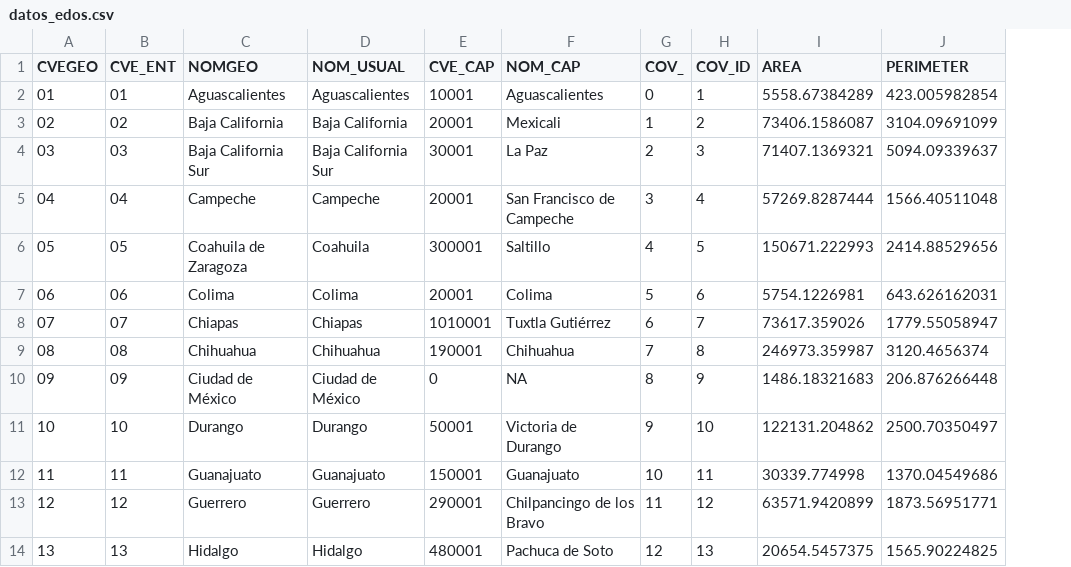
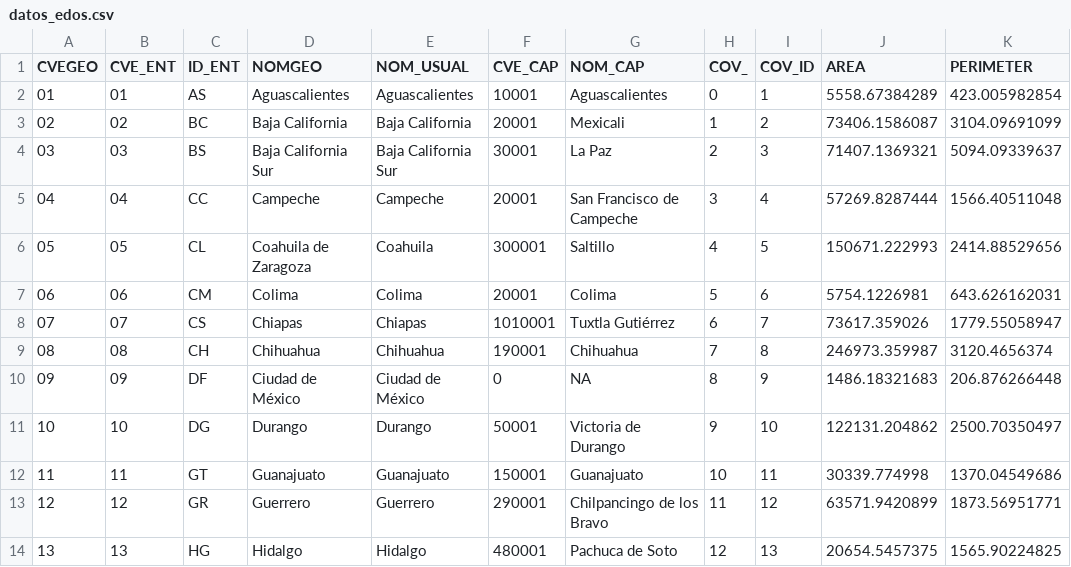
Before and after one commit to equihuam/Dash-mapa, a CSV file: datos_edos.csv, drawn as a sheet; only a part is shown; the diff names each change by its address in the sheet, - before the commit and + after, or states it on an @@ line.

```diff
--- a/datos_edos.csv
+++ b/datos_edos.csv
+column C (ID_ENT), rows 2-14: AS | BC | BS | CC | CL | CM | CS | CH | DF | DG | GT | GR | HG
```
Also changed, not shown: 19 other files.
